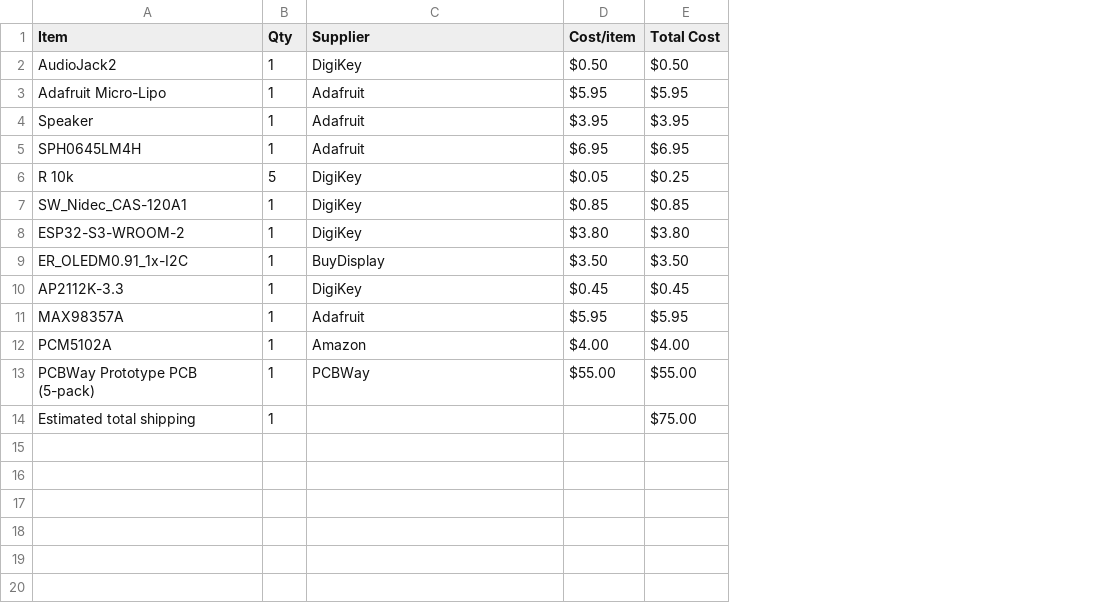
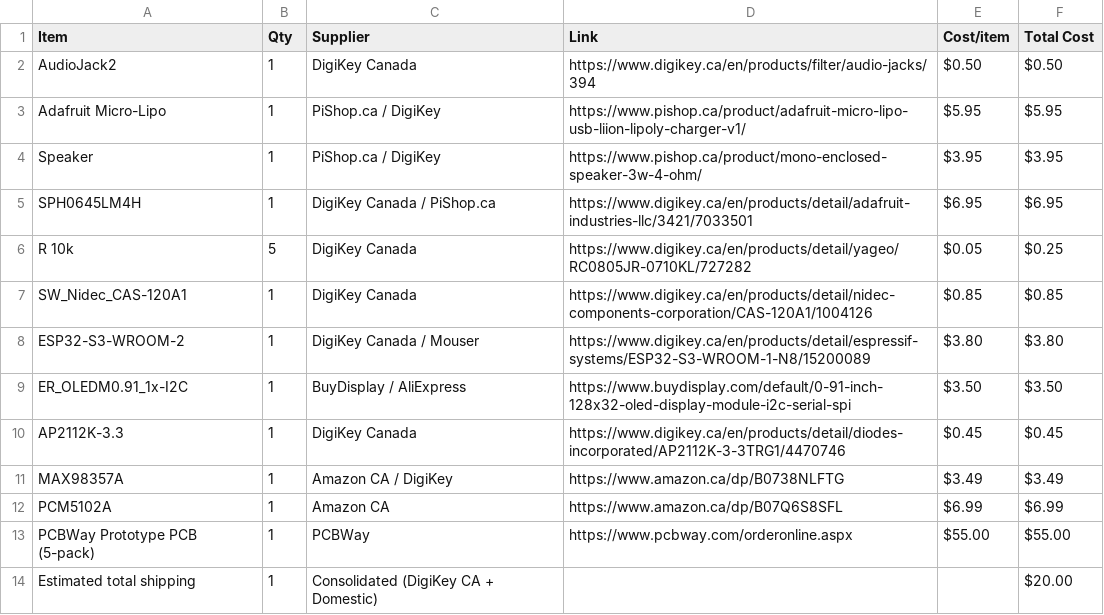
Before and after one commit to CODER-MAN12/Live-translating-device, a CSV file: BOM.csv, drawn as a sheet; addresses are those after the commit; the diff names each change by its address in the sheet, - before the commit and + after, or states it on an @@ line.

Commit message:
Revise BOM with supplier links and updated costs
Updated BOM.csv to include supplier links and revised costs.

```diff
--- a/BOM.csv
+++ b/BOM.csv
+column D (Link), rows 2-13: https://www.digikey.ca/en/products/filter/audio-jacks/394 | https://www.pishop.ca/product/adafruit-micro-lipo-usb-liion-lipoly-charger-v1/ | https://www.pishop.ca/product/mono-enclosed-speaker-3w-4-ohm/ | https://www.digikey.ca/en/products/detail/adafruit-industries-llc/3421/7033501 | https://www.digikey.ca/en/products/detail/yageo/RC0805JR-0710KL/727282 | https://www.digikey.ca/en/products/detail/nidec-components-corporation/CAS-120A1/1004126 | https://www.digikey.ca/en/products/detail/espressif-systems/ESP32-S3-WROOM-1-N8/15200089 | https://www.buydisplay.com/default/0-91-inch-128x32-oled-display-module-i2c-serial-spi | https://www.digikey.ca/en/products/detail/diodes-incorporated/AP2112K-3-3TRG1/4470746 | https://www.amazon.ca/dp/B0738NLFTG | https://www.amazon.ca/dp/B07Q6S8SFL | https://www.pcbway.com/orderonline.aspx
-C2 (Supplier): DigiKey
+C2 (Supplier): DigiKey Canada
-C3:C4 (Supplier): Adafruit
+C3:C4 (Supplier): PiShop.ca / DigiKey
-C5 (Supplier): Adafruit
+C5 (Supplier): DigiKey Canada / PiShop.ca
-C6:C7 (Supplier): DigiKey
+C6:C7 (Supplier): DigiKey Canada
-C8 (Supplier): DigiKey
+C8 (Supplier): DigiKey Canada / Mouser
-C9 (Supplier): BuyDisplay
+C9 (Supplier): BuyDisplay / AliExpress
-C10 (Supplier): DigiKey
+C10 (Supplier): DigiKey Canada
-C11 (Supplier): Adafruit
+C11 (Supplier): Amazon CA / DigiKey
-E11 (Cost/item): $5.95
+E11 (Cost/item): $3.49
-F11 (Total Cost): $5.95
+F11 (Total Cost): $3.49
-C12 (Supplier): Amazon
+C12 (Supplier): Amazon CA
-E12 (Cost/item): $4.00
+E12 (Cost/item): $6.99
-F12 (Total Cost): $4.00
+F12 (Total Cost): $6.99
-C14 (Supplier): (empty)
+C14 (Supplier): Consolidated (DigiKey CA + Domestic)
-F14 (Total Cost): $75.00
+F14 (Total Cost): $20.00
```
